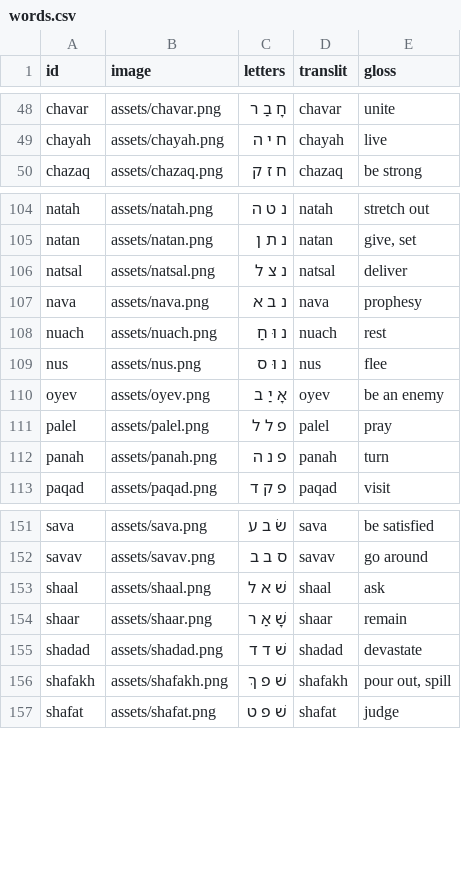
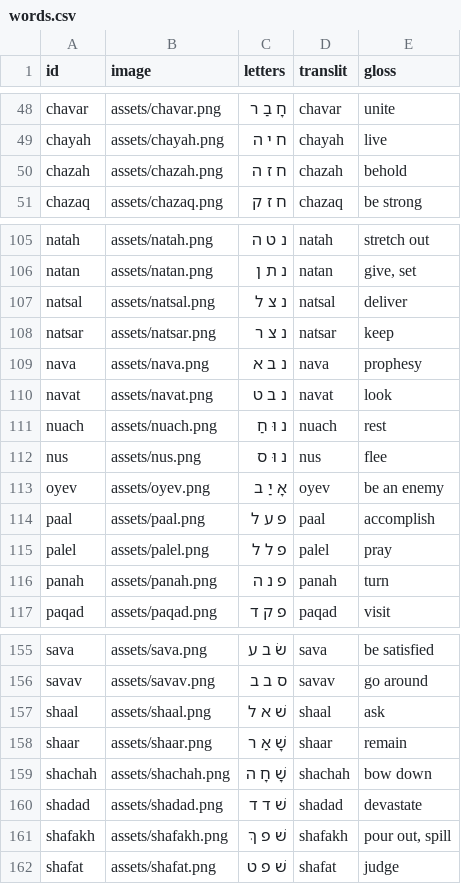
Before and after one commit to cmainechan/hwg, a CSV file: words.csv, drawn as a sheet; only a part is shown, gaps mark what is left out; the diff names each change by its address in the sheet, - before the commit and + after, or states it on an @@ line.

```diff
--- a/words.csv
+++ b/words.csv
+row 50: chazah | assets/chazah.png | ח ז ה | chazah | behold
+row 108: natsar | assets/natsar.png | נ צ ר | natsar | keep
+row 110: navat | assets/navat.png | נ ב ט | navat | look
+row 114: paal | assets/paal.png | פ ע ל | paal | accomplish
+row 159: shachah | assets/shachah.png | שָׁ חָ ה | shachah | bow down
```
Also changed, not shown: 1 other file.
